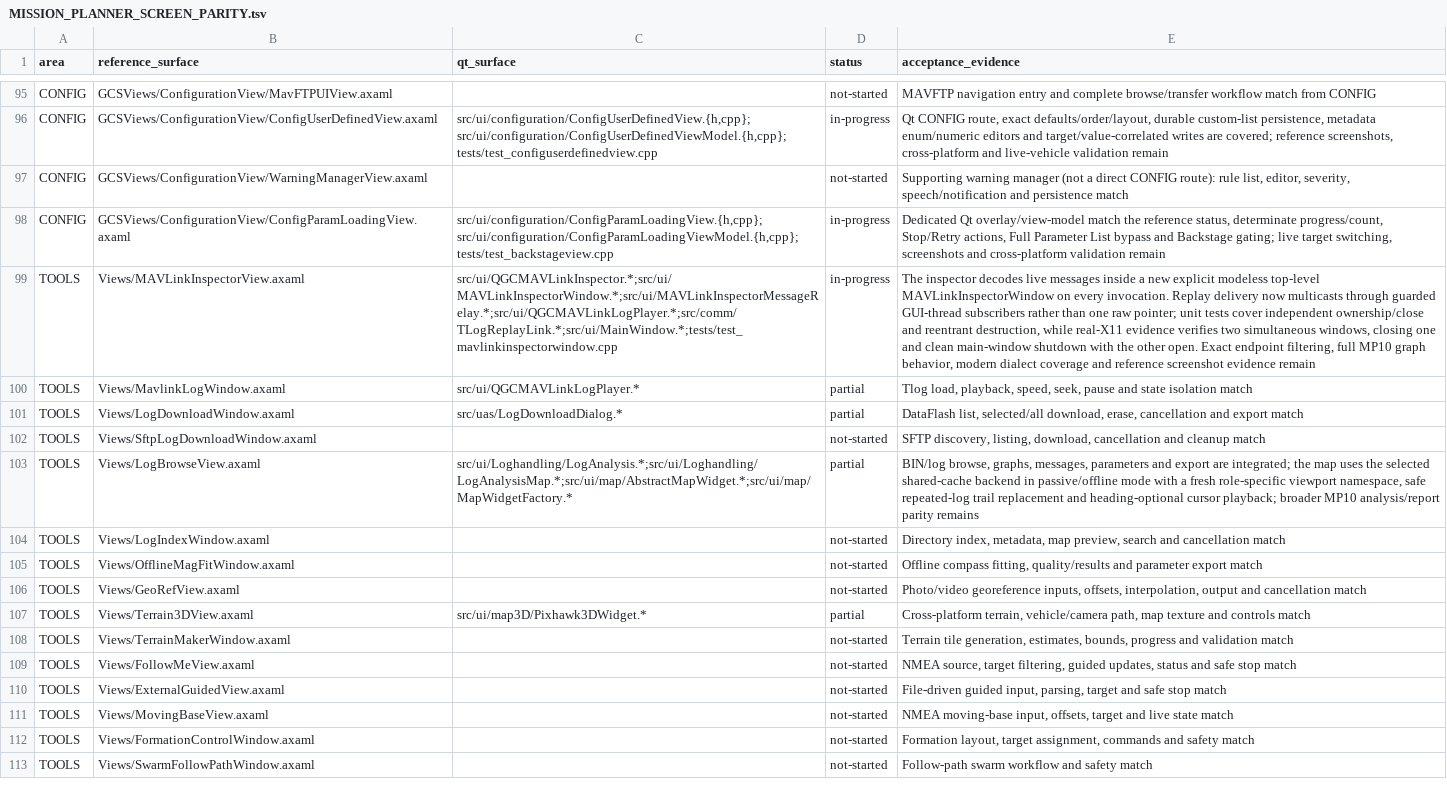
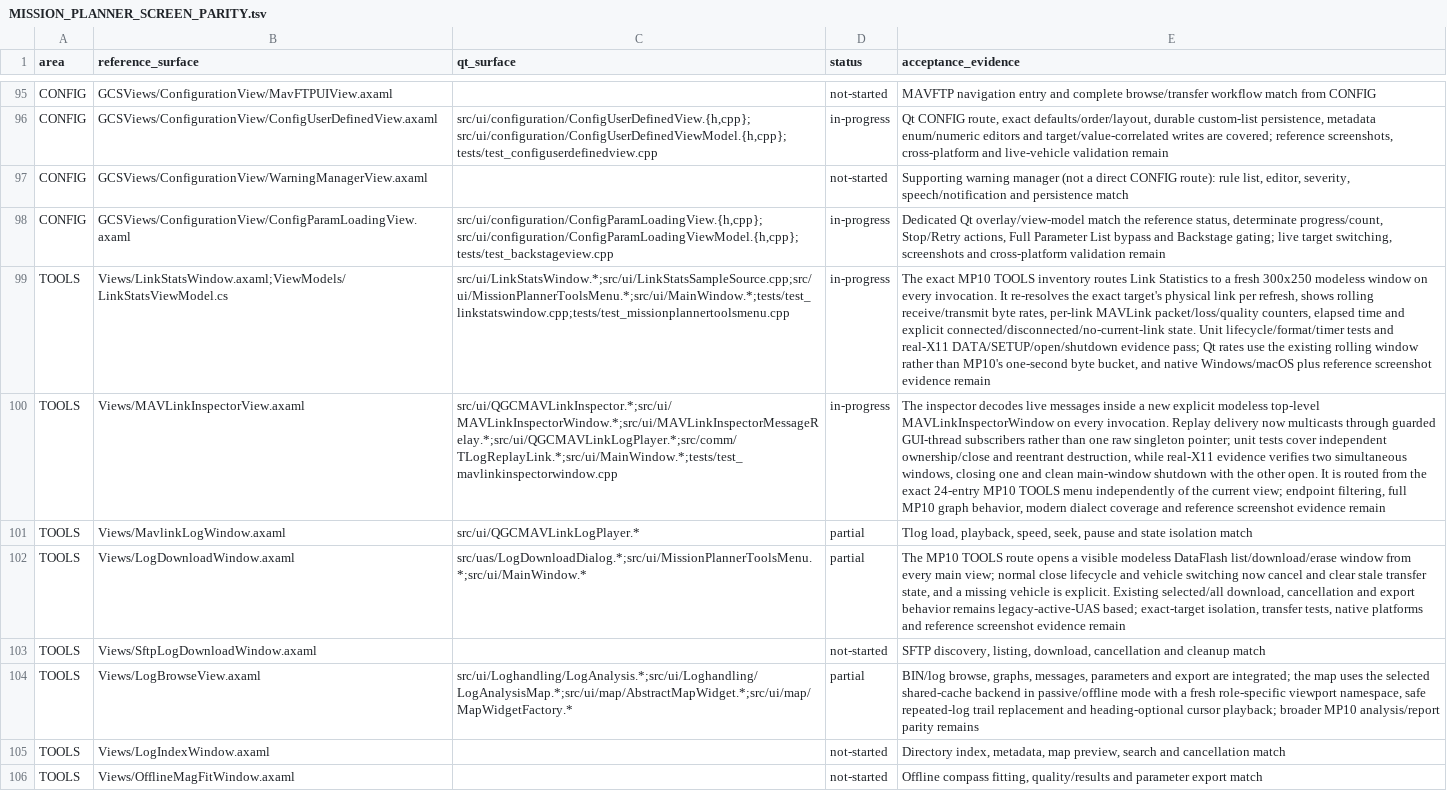
Before and after one commit to Rouniy/apm_planner, a TSV file: docs/porting/MISSION_PLANNER_SCREEN_PARITY.tsv, drawn as a sheet; only a part is shown, gaps mark what is left out; the shorter side is filled out with more unchanged rows; addresses are those after the commit; the diff names each change by its address in the sheet, - before the commit and + after, or states it on an @@ line.

```diff
--- a/docs/porting/MISSION_PLANNER_SCREEN_PARITY.tsv
+++ b/docs/porting/MISSION_PLANNER_SCREEN_PARITY.tsv
+row 99: TOOLS | Views/LinkStatsWindow.axaml;ViewModels/LinkStatsViewModel.cs | src/ui/LinkStatsWindow.*;src/ui/LinkStatsSampleSource.cpp;src/ui/MissionPlannerToolsMenu.*;src/ui/MainWindow.*;tests/test_linkstatswindow.cpp;tests/test_missionplannertoolsmenu.cpp | in-progress | The exact MP10 TOOLS inventory routes Link Statistics to a fresh 300x250 modeless window on every invocation. It re-resolves the exact target's physical link per refresh, shows rolling receive/transmit byte rates, per-link MAVLink packet/loss/quality counters, elapsed time and explicit connected/disconnected/no-current-link state. Unit lifecycle/format/timer tests and real-X11 DATA/SETUP/open/shutdown evidence pass; Qt rates use the existing rolling window rather than MP10's one-second byte bucket, and native Windows/macOS plus reference screenshot evidence remain
-E100 (acceptance_evidence): …one raw pointer; unit tests cover independent ownership/close and reentrant destruction, while real-X11 evidence verifies two simultaneous windows, closing one and clean main-window shutdown with the other open. Exact endpoint filtering,…
+E100 (acceptance_evidence): …one raw singleton pointer; unit tests cover independent ownership/close and reentrant destruction, while real-X11 evidence verifies two simultaneous windows, closing one and clean main-window shutdown with the other open. It is routed from the exact 24-entry MP10 TOOLS menu independently of the current view; endpoint filtering,…
-C102 (qt_surface): src/uas/LogDownloadDialog.*
+C102 (qt_surface): src/uas/LogDownloadDialog.*;src/ui/MissionPlannerToolsMenu.*;src/ui/MainWindow.*
-E102 (acceptance_evidence): DataFlash list, selected/all download, erase, cancellation and export match
+E102 (acceptance_evidence): The MP10 TOOLS route opens a visible modeless DataFlash list/download/erase window from every main view; normal close lifecycle and vehicle switching now cancel and clear stale transfer state, and a missing vehicle is explicit. Existing selected/all download, cancellation and export behavior remains legacy-active-UAS based; exact-target isolation, transfer tests, native platforms and reference screenshot evidence remain
```
Also changed, not shown: docs/porting/PORTING_DEVIATIONS.tsv, 18 other files.
